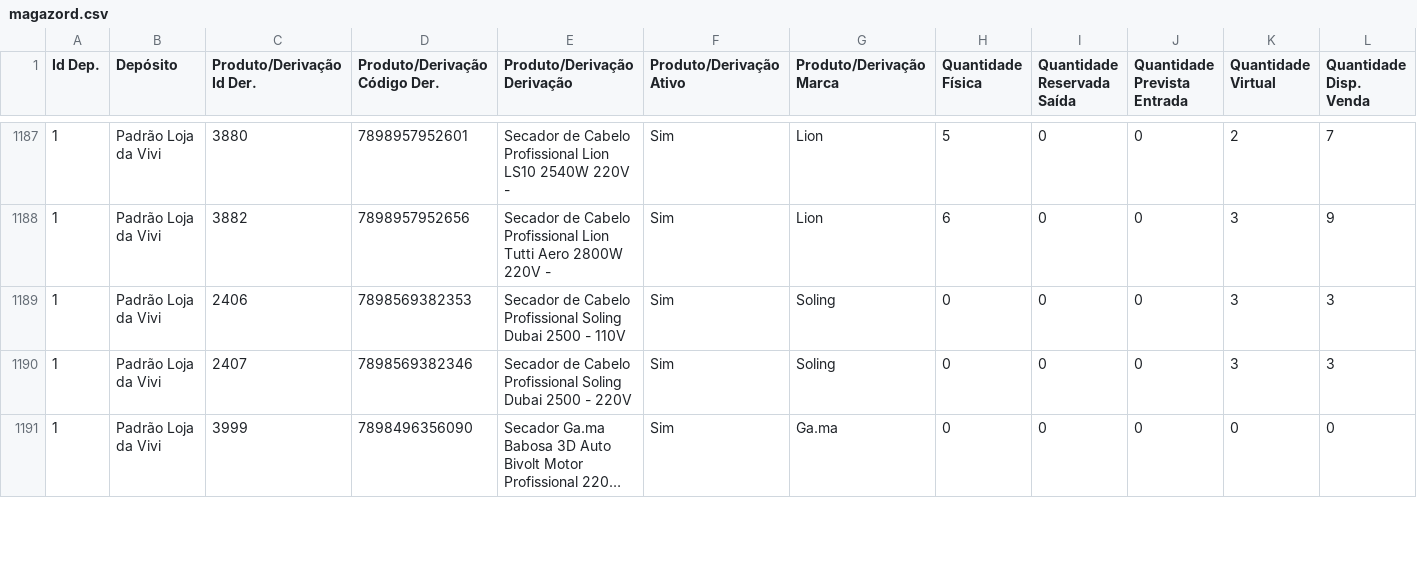
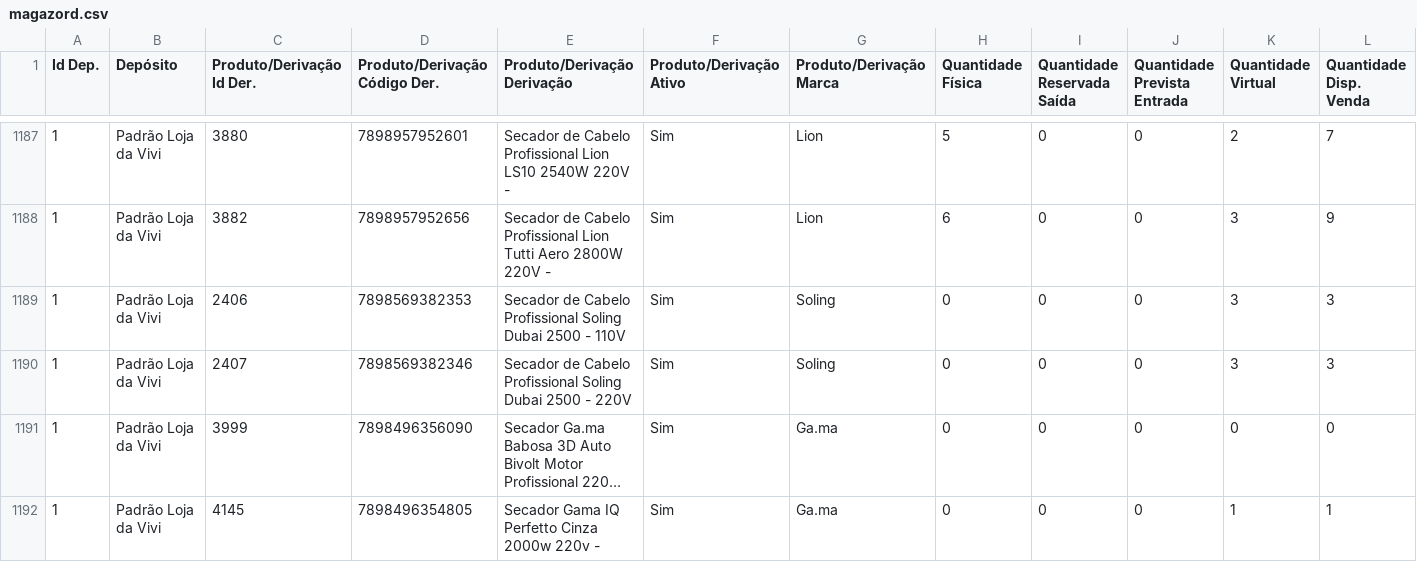
Before and after one commit to lojadavivi/subsistemas, a CSV file: CSV/magazord.csv, drawn as a sheet; only a part is shown, gaps mark what is left out; long unchanged cells end in …; rows hold the shown columns only; the diff covers the shown part only; the diff names each change by its address in the sheet, - before the commit and + after, or states it on an @@ line.

```diff
--- a/CSV/magazord.csv
+++ b/CSV/magazord.csv
+row 1192: 1 | Padrão Loja da Vivi | 4145 | 7898496354805 | Secador Gama IQ Perfetto Cinza 2000w 220v - | Sim | Ga.ma | 0 | 0 | 0 | 1 | 1
```
Also changed, not shown: 1 added row and 14 edited cells elsewhere in this file, 1 other file.
